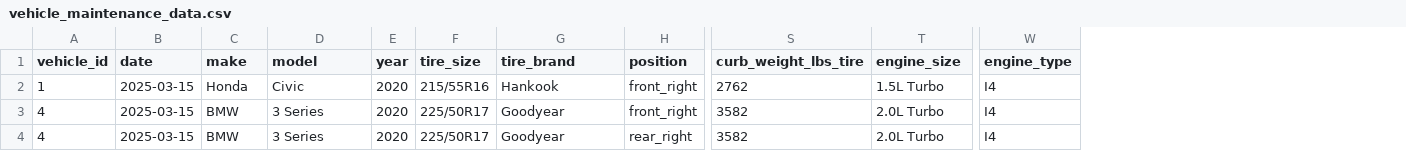
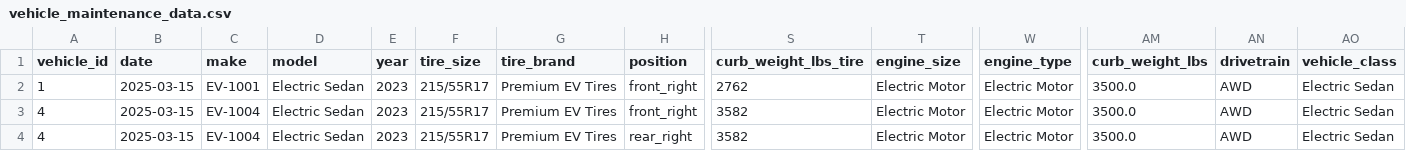
Before and after one commit to aws-solutions-library-samples/guidance-for-ev-digital-twin-ai-powered-operational-monitoring, a CSV file: vehicle_maintenance_data.csv, drawn as a sheet; only a part is shown, gaps mark what is left out; the diff names each change by its address in the sheet, - before the commit and + after, or states it on an @@ line.

Commit message:
feat: Anonymize demo and tune to EV manual specifications
Major Changes:
- Replace car brands with VIN-based identifiers (EV-1001 to EV-1005)
- Update all CSV data with anonymized vehicle information
- Tune data ranges to Electric Vehicle Preventive Maintenance Manual specs
- Update AI agent with manual-based recommendation guidelines

Anonymization:
- Vehicle names: VIN format (EV-1001, EV-1002, etc.)
- Vehicle types: Generic Electric Sedan/SUV
- Tire brand: Premium EV Tires
- Manual reference: Electric Vehicle Preventive Maintenance Manual

Manual-Based Tuning:
- Tire pressure: 32 PSI (sedans), 35 PSI (SUVs)
- Tread depth: 3.2mm replacement threshold
- Temperature: 90°C max for tires, 95°C warning for motors
- 713 tire anomalies and 138 motor anomalies properly classified

AI Enhancements:
- System prompt updated with manual thresholds
- Action timelines (IMMEDIATE, 24 hours, 1 week, 1 month)
- Vehicle-specific recommendations (sedan vs SUV)
- Manual section references included
- Created AI_RECOMMENDATION_GUIDELINES.md

Frontend Updates:
- Display VIN numbers instead of brand/model
- Updated vehicle info format: 'EV-1001 - Electric Sedan (2023)'
- Created vinMapping.js utility
- Updated 6 component files

Data Files Updated:
- tire_wear_data.csv: 3,600 records anonymized and tuned
- motor_sensor_data.csv: 900 records tuned to EV specs
- vehicle_maintenance_data.csv: 3 records updated
- car_manual_specs.csv: Replaced with EV specifications

Status: Ready for external demonstrations and public events

```diff
--- a/vehicle_maintenance_data.csv
+++ b/vehicle_maintenance_data.csv
+column AM (curb_weight_lbs), rows 2-4: all 3500.0
+column AN (drivetrain), rows 2-4: all AWD
+column AO (vehicle_class), rows 2-4: all Electric Sedan
-C2 (make): Honda
+C2 (make): EV-1001
-D2 (model): Civic
+D2 (model): Electric Sedan
-E2:E4 (year): 2020
+E2:E4 (year): 2023
-F2 (tire_size): 215/55R16
+F2 (tire_size): 215/55R17
-G2 (tire_brand): Hankook
+G2 (tire_brand): Premium EV Tires
-T2 (engine_size): 1.5L Turbo
+T2 (engine_size): Electric Motor
-W2:W4 (engine_type): I4
+W2:W4 (engine_type): Electric Motor
-C3:C4 (make): BMW
+C3:C4 (make): EV-1004
-D3:D4 (model): 3 Series
+D3:D4 (model): Electric Sedan
-F3:F4 (tire_size): 225/50R17
+F3:F4 (tire_size): 215/55R17
-G3:G4 (tire_brand): Goodyear
+G3:G4 (tire_brand): Premium EV Tires
-T3:T4 (engine_size): 2.0L Turbo
+T3:T4 (engine_size): Electric Motor
```
Also changed, not shown: car_manual_specs.csv, 15 other files.
